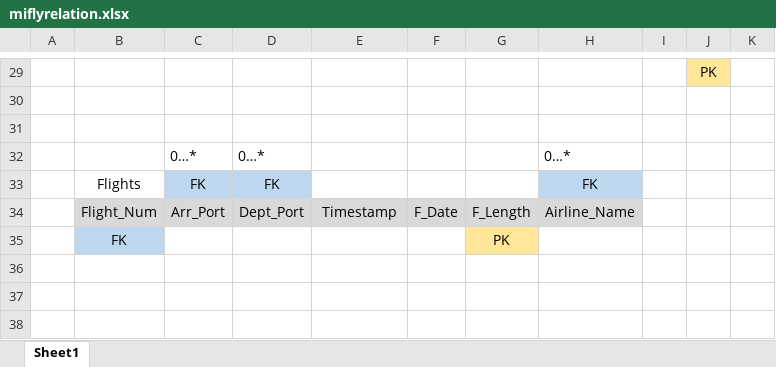
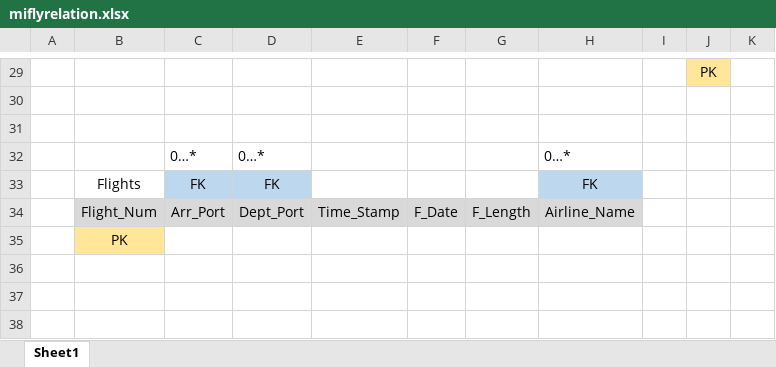
Before and after one commit to intrikait/mifly, an Excel workbook: miflyrelation.xlsx, sheet Sheet1, drawn as a sheet; only a part is shown, gaps mark what is left out; values as stored, in another font and other column widths than the file's, no borders; charts and pictures not drawn; removed rows and columns are numbered as before the commit, all else as after; the diff names each change by its address in the sheet, - before the commit and + after, or states it on an @@ line.

Commit message:
idk what i did here

```diff
--- a/miflyrelation.xlsx (sheet Sheet1)
+++ b/miflyrelation.xlsx (sheet Sheet1)
-E34: Timestamp
+E34: Time_Stamp
-row 35:  | FK |  |  |  |  | PK
+row 35:  | PK
```
Also changed, not shown: charts or pictures.
